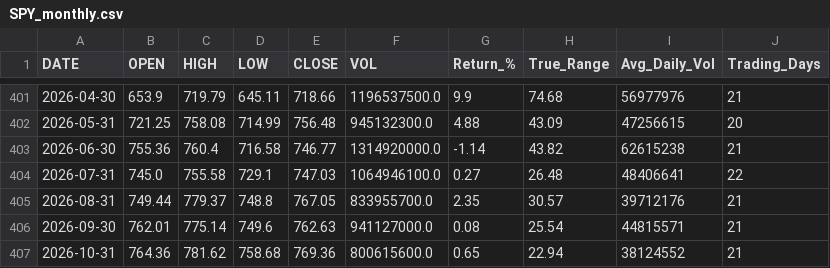
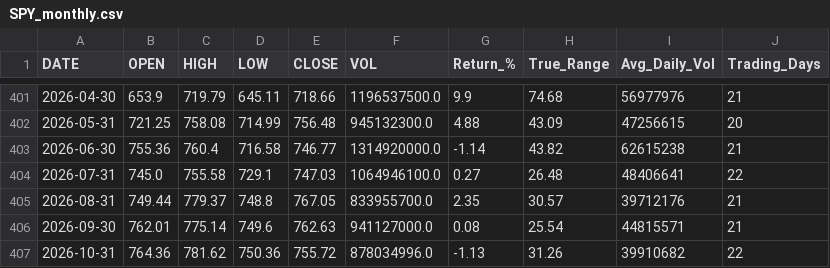
Before and after one commit to timkosuge/SPY-TRACKER-V3, a CSV file: data/SPY_monthly.csv, drawn as a sheet; only a part is shown, gaps mark what is left out.

```diff
--- a/data/SPY_monthly.csv
+++ b/data/SPY_monthly.csv
@@ -406,2 +406,2 @@ DATE,OPEN,HIGH,LOW,CLOSE,VOL,Return_%,True_Range,Avg_Daily_Vol,Trading_Days
 2026-09-30,762.01,775.14,749.6,762.63,941127000.0,0.08,25.54,44815571,21
-2026-10-31,764.36,781.62,758.68,769.36,800615600.0,0.65,22.94,38124552,21
+2026-10-31,764.36,781.62,750.36,755.72,878034996.0,-1.13,31.26,39910682,22
```
Also changed, not shown: data/SPY_weekly.csv, data/SPY_yearly.csv, 29 other files.
